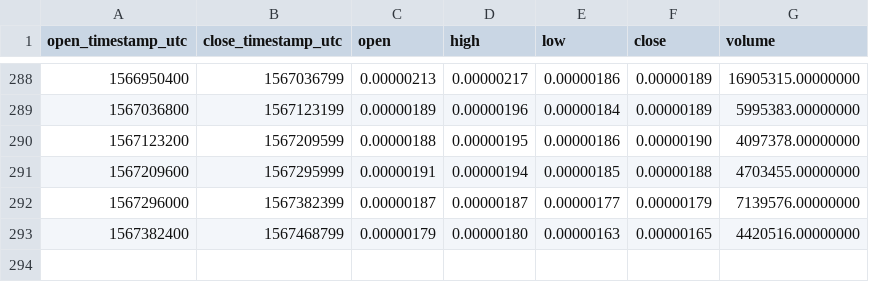
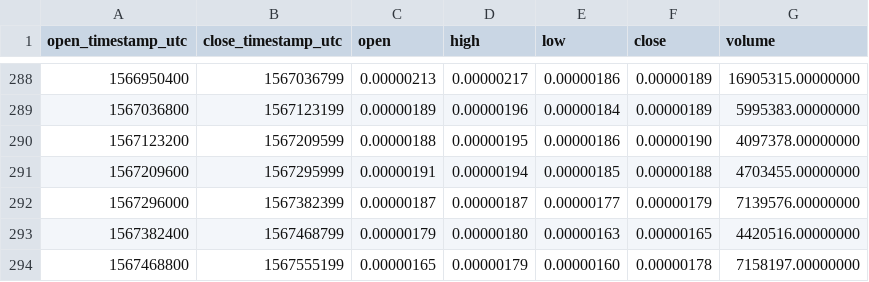
Before and after one commit to cryptobigbro/binance-MITHBTC, a CSV file: binance-MITHBTC-1d.csv, drawn as a sheet; only a part is shown, gaps mark what is left out; the diff names each change by its address in the sheet, - before the commit and + after, or states it on an @@ line.

```diff
--- a/binance-MITHBTC-1d.csv
+++ b/binance-MITHBTC-1d.csv
+row 294: 1567468800 | 1567555199 | 0.00000165 | 0.00000179 | 0.00000160 | 0.00000178 | 7158197.00000000
```
Also changed, not shown: binance-MITHBTC-1h.csv.
